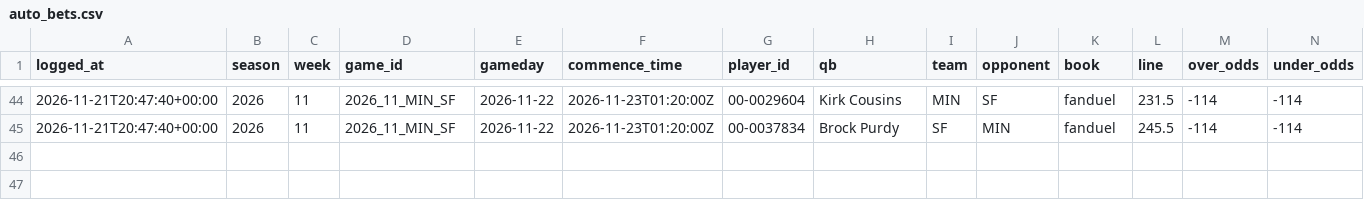
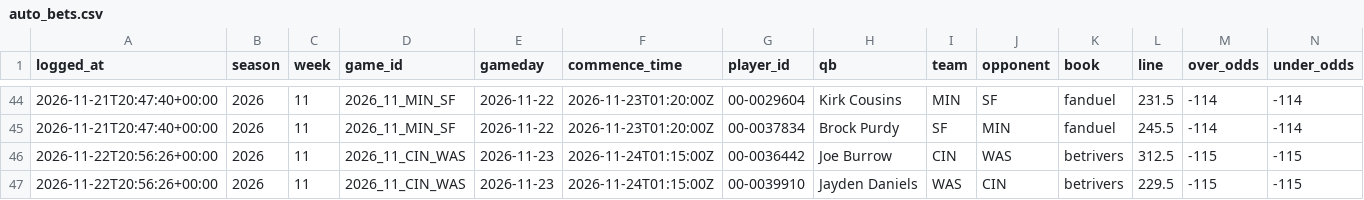
Before and after one commit to shannoj/ff_data_science_project, a CSV file: experiment/auto_bets.csv, drawn as a sheet; only a part is shown, gaps mark what is left out; rows hold the shown columns only; the diff names each change by its address in the sheet, - before the commit and + after, or states it on an @@ line.

```diff
--- a/experiment/auto_bets.csv
+++ b/experiment/auto_bets.csv
+row 46: 2026-11-22T20:56:26+00:00 | 2026 | 11 | 2026_11_CIN_WAS | 2026-11-23 | 2026-11-24T01:15:00Z | 00-0036442 | Joe Burrow | CIN | WAS | betrivers | 312.5 | -115 | -115
+row 47: 2026-11-22T20:56:26+00:00 | 2026 | 11 | 2026_11_CIN_WAS | 2026-11-23 | 2026-11-24T01:15:00Z | 00-0039910 | Jayden Daniels | WAS | CIN | betrivers | 229.5 | -115 | -115
```
Also changed, not shown: experiment/kalshi_bets.csv, predictions/2026_week11.csv.
